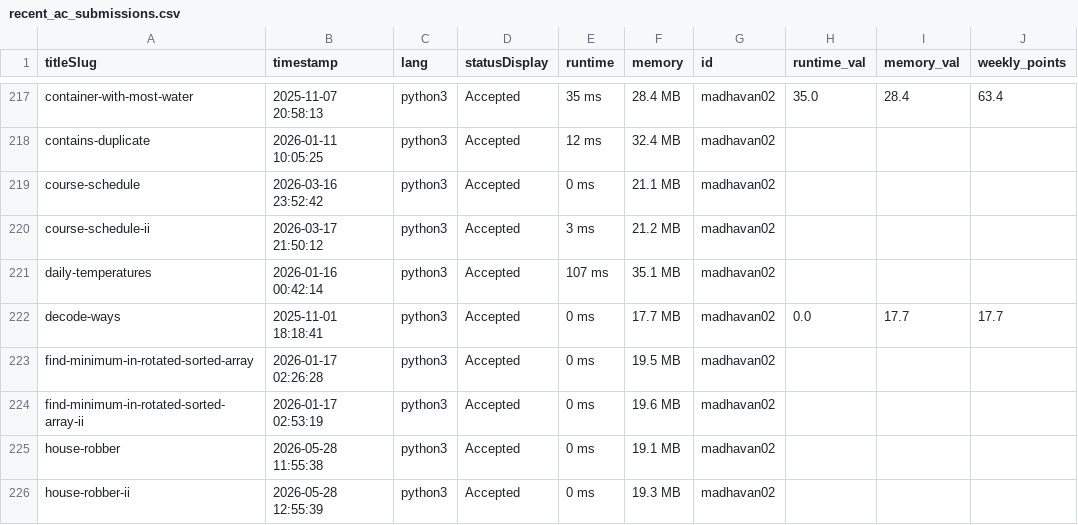
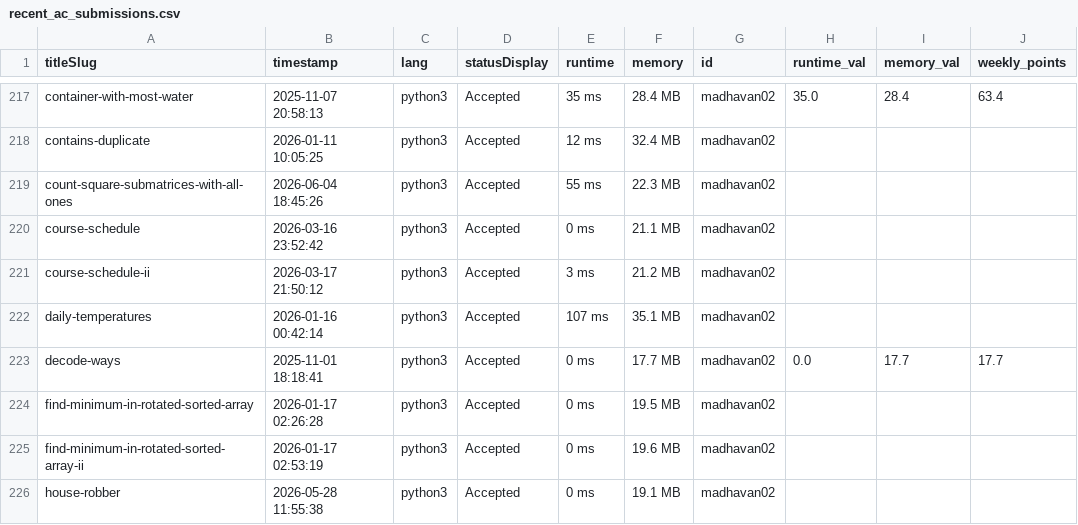
Before and after one commit to DSMLIUI/official-website, a CSV file: public/data/recent_ac_submissions.csv, drawn as a sheet; only a part is shown, gaps mark what is left out; the shorter side is filled out with more unchanged rows.

```diff
--- a/public/data/recent_ac_submissions.csv
+++ b/public/data/recent_ac_submissions.csv
@@ -218,2 +218,3 @@ container-with-most-water,2025-11-07 20:58:13,python3,Accepted,35 ms,28.4 MB,mad
 contains-duplicate,2026-01-11 10:05:25,python3,Accepted,12 ms,32.4 MB,madhavan02,,,
+count-square-submatrices-with-all-ones,2026-06-04 18:45:26,python3,Accepted,55 ms,22.3 MB,madhavan02,,,
 course-schedule,2026-03-16 23:52:42,python3,Accepted,0 ms,21.1 MB,madhavan02,,,
```
Also changed, not shown: public/data/leetcode_leaderboard.csv.
